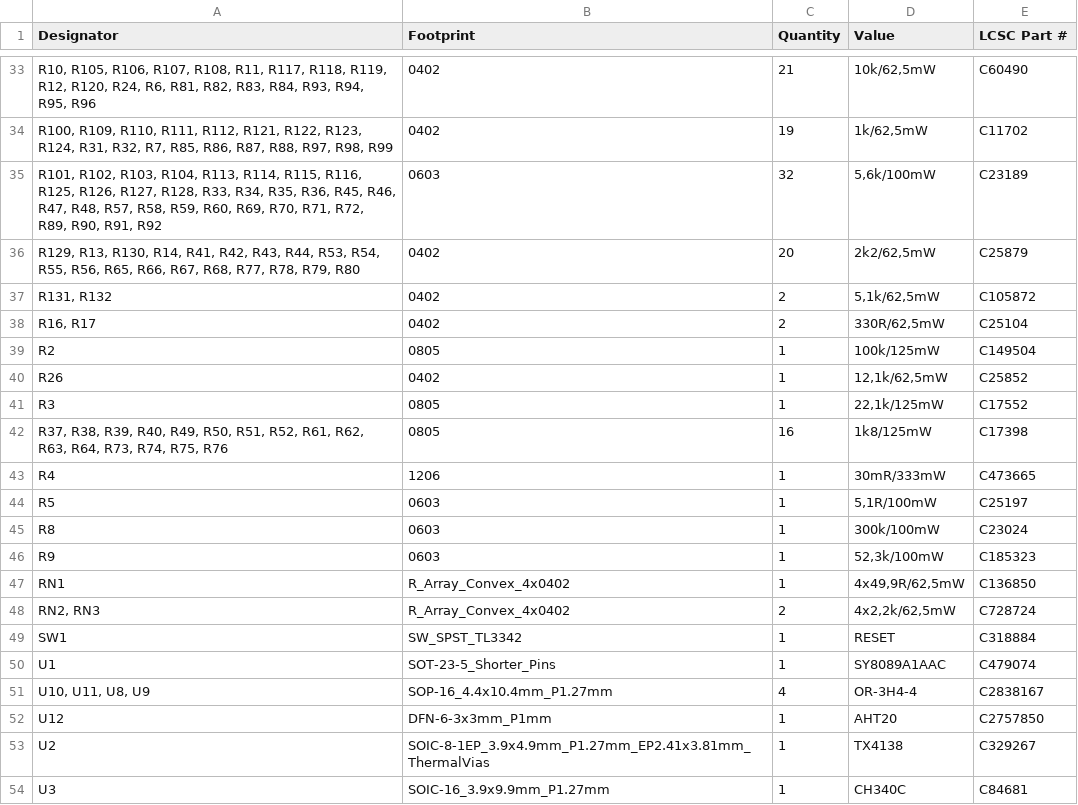
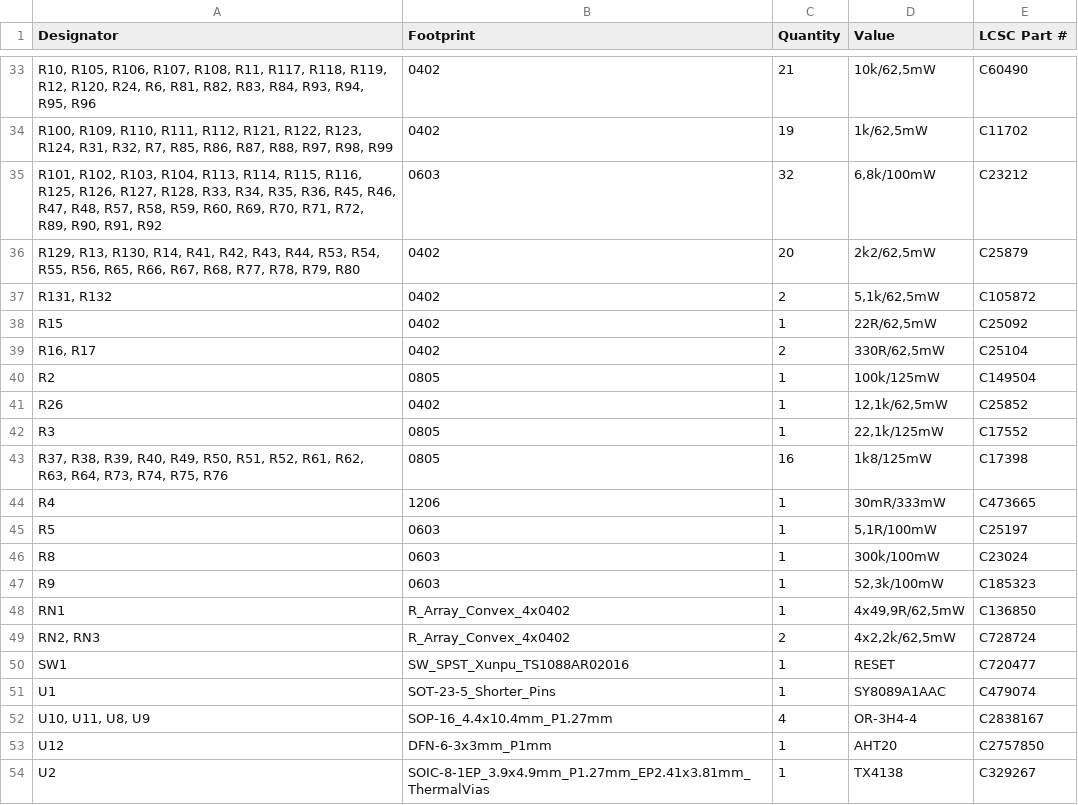
Before and after one commit to thermseekr/esp-24v-16ch, a CSV file: V3/production/bom.csv, drawn as a sheet; only a part is shown, gaps mark what is left out; the shorter side is filled out with more unchanged rows; addresses are those after the commit; the diff names each change by its address in the sheet, - before the commit and + after, or states it on an @@ line.

```diff
--- a/V3/production/bom.csv
+++ b/V3/production/bom.csv
-D35 (Value): 5,6k/100mW
+D35 (Value): 6,8k/100mW
-E35 (LCSC Part #): C23189
+E35 (LCSC Part #): C23212
+row 38: R15 | 0402 | 1 | 22R/62,5mW | C25092
-B50 (Footprint): SW_SPST_TL3342
+B50 (Footprint): SW_SPST_Xunpu_TS1088AR02016
-E50 (LCSC Part #): C318884
+E50 (LCSC Part #): C720477
```
Also changed, not shown: V3/production/designators.csv, V3/production/positions.csv, 8 other files.
